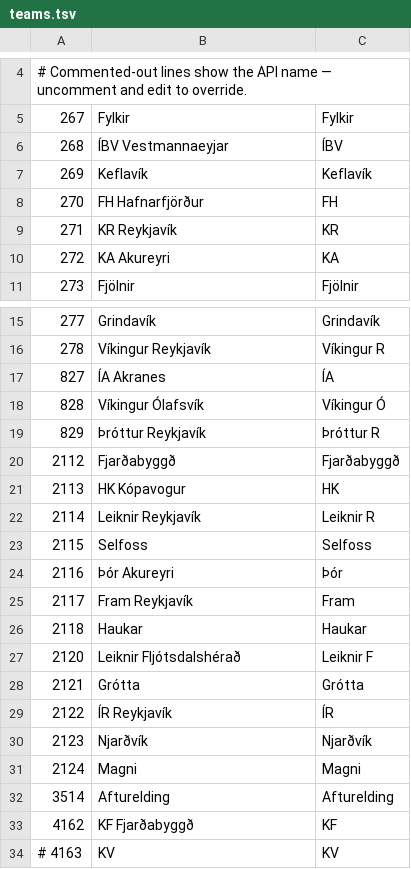
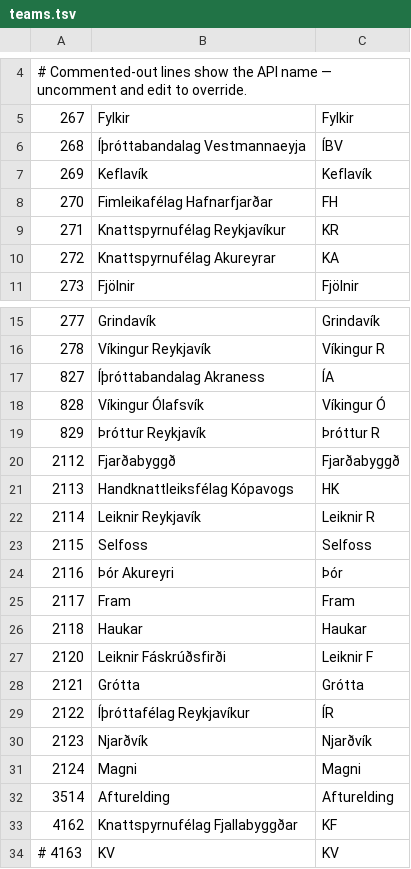
Before and after one commit to gudjont89/club-48, a TSV file: scripts/overrides/teams.tsv, drawn as a sheet; only a part is shown, gaps mark what is left out; the diff covers the shown part only.

```diff
--- a/scripts/overrides/teams.tsv
+++ b/scripts/overrides/teams.tsv
@@ -5,7 +5,7 @@
 267	Fylkir	Fylkir
-268	ÍBV Vestmannaeyjar	ÍBV
+268	Íþróttabandalag Vestmannaeyja	ÍBV
 269	Keflavík	Keflavík
-270	FH Hafnarfjörður	FH
-271	KR Reykjavík	KR
-272	KA Akureyri	KA
+270	Fimleikafélag Hafnarfjarðar	FH
+271	Knattspyrnufélag Reykjavíkur	KR
+272	Knattspyrnufélag Akureyrar	KA
 273	Fjölnir	Fjölnir
@@ -16,3 +16,3 @@
 278	Víkingur Reykjavík	Víkingur R
-827	ÍA Akranes	ÍA
+827	Íþróttabandalag Akraness	ÍA
 828	Víkingur Ólafsvík	Víkingur Ó
@@ -20,3 +20,3 @@
 2112	Fjarðabyggð	Fjarðabyggð
-2113	HK Kópavogur	HK
+2113	Handknattleiksfélag Kópavogs	HK
 2114	Leiknir Reykjavík	Leiknir R
@@ -24,7 +24,7 @@
 2116	Þór Akureyri	Þór
-2117	Fram Reykjavík	Fram
+2117	Fram	Fram
 2118	Haukar	Haukar
-2120	Leiknir Fljótsdalshérað	Leiknir F
+2120	Leiknir Fáskrúðsfirði	Leiknir F
 2121	Grótta	Grótta
-2122	ÍR Reykjavík	ÍR
+2122	Íþróttafélag Reykjavíkur	ÍR
 2123	Njarðvík	Njarðvík
@@ -32,3 +32,3 @@
 3514	Afturelding	Afturelding
-4162	KF Fjarðabyggð	KF
+4162	Knattspyrnufélag Fjallabyggðar	KF
 # 4163	KV	KV
```
Also changed, not shown: 4 edited cells elsewhere in this file, 9 other files.
